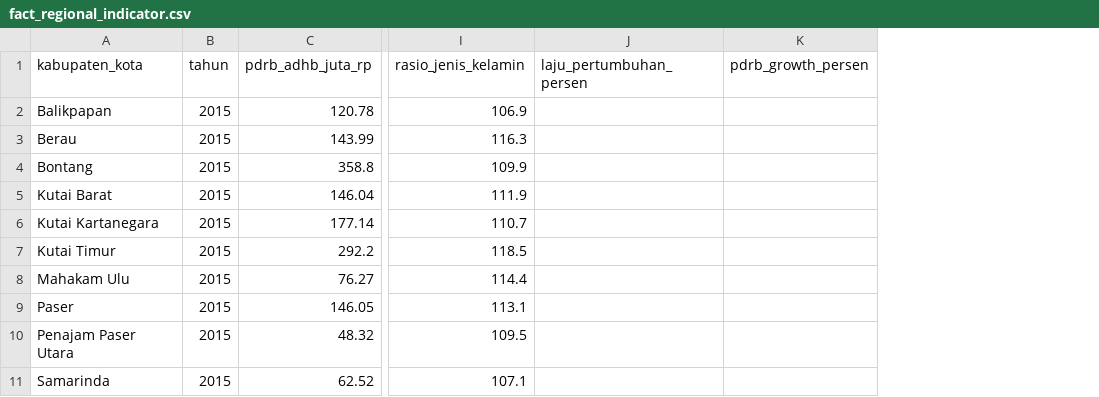
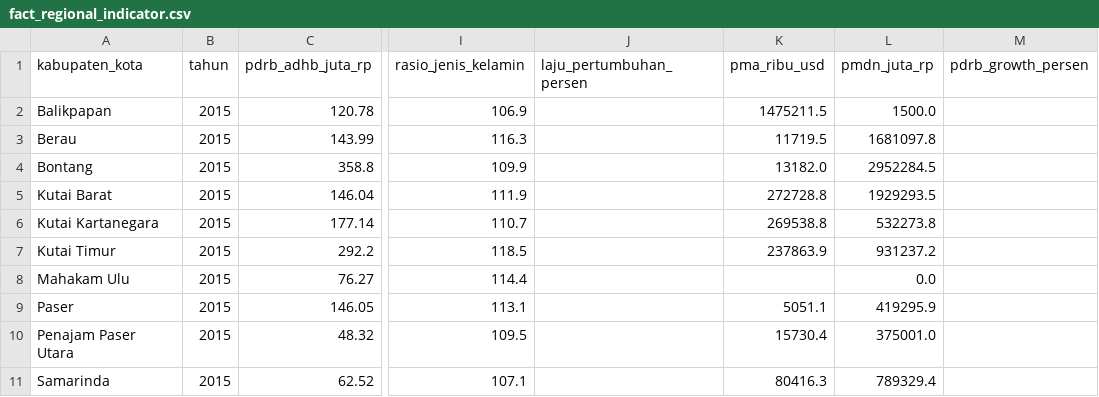
Before and after one commit to Hartaeyou/portofolio-data-warehouse-1, a CSV file: data/processed/fact_regional_indicator.csv, drawn as a sheet; only a part is shown, gaps mark what is left out; the diff names each change by its address in the sheet, - before the commit and + after, or states it on an @@ line.

```diff
--- a/data/processed/fact_regional_indicator.csv
+++ b/data/processed/fact_regional_indicator.csv
+column K (pma_ribu_usd), rows 2-11: 1475211.5 | 11719.5 | 13182.0 | 272728.8 | 269538.8 | 237863.9 |  | 5051.1 | 15730.4 | 80416.3
+column L (pmdn_juta_rp), rows 2-11: 1500.0 | 1681097.8 | 2952284.5 | 1929293.5 | 532273.8 | 931237.2 | 0.0 | 419295.9 | 375001.0 | 789329.4
```
Also changed, not shown: 7 other files.
